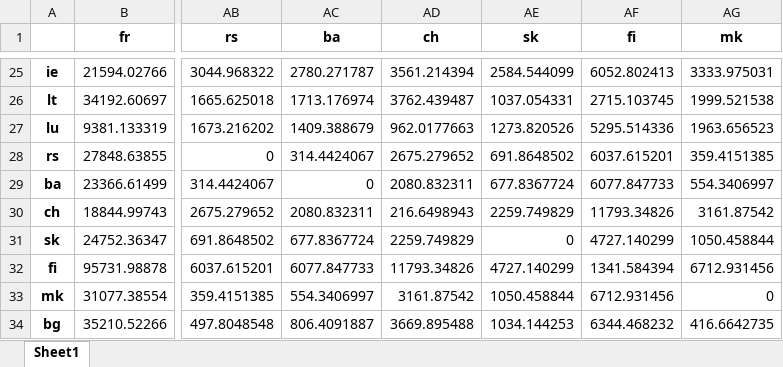
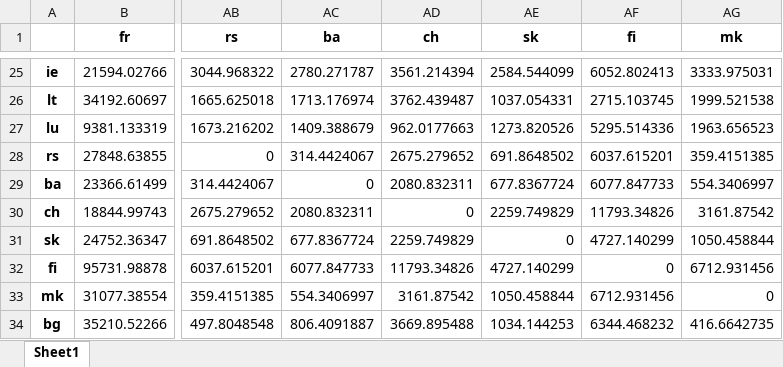
Before and after one commit to r-beer/FINE, an Excel workbook: examples/EU_without_aggregation/InputData/SpatialData/Pipelines/PipelineDistance_13times_aggregated.xlsx, sheet Sheet1, drawn as a sheet; only a part is shown, gaps mark what is left out; values as stored, in another font and other column widths than the file's, no borders; the diff covers the shown part only; the diff names each change by its address in the sheet, - before the commit and + after, or states it on an @@ line.

```diff
--- a/examples/EU_without_aggregation/InputData/SpatialData/Pipelines/PipelineDistance_13times_aggregated.xlsx (sheet Sheet1)
+++ b/examples/EU_without_aggregation/InputData/SpatialData/Pipelines/PipelineDistance_13times_aggregated.xlsx (sheet Sheet1)
-AD30 (ch): 216.6498943
+AD30 (ch): 0
-AF32 (fi): 1341.584394
+AF32 (fi): 0
```
Also changed, not shown: 14 edited cells elsewhere in this sheet, examples/EU_without_aggregation/InputData/SpatialData/Demands/hydrogenDemand_GW_aggregated_max.xlsx, examples/EU_without_aggregation/InputData/SpatialData/ElectricGrid/cableCapacity_GW_aggregated.xlsx, 48 other files.
